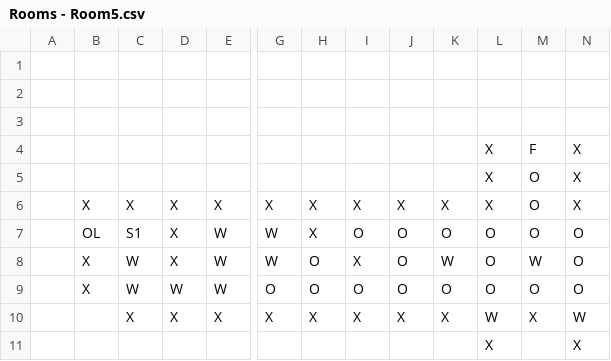
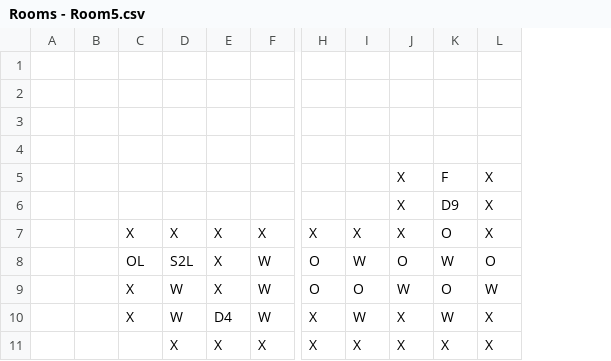
Before and after one commit to markifedor/OrbosAdventure, a CSV file: datafiles/rooms/Rooms - Room5.csv, drawn as a sheet; only a part is shown, gaps mark what is left out; removed rows and columns are numbered as before the commit, all else as after; rows hold the shown columns only; the diff names each change by its address in the sheet, - before the commit and + after, or states it on an @@ line.

```diff
--- a/datafiles/rooms/Rooms - Room5.csv
+++ b/datafiles/rooms/Rooms - Room5.csv
+column B, empty
-column G, rows 6-7: X | W; rows 9-10: O | X
-column M, row 4: F; rows 6-7: O | O; rows 9-10: O | X
-column N, row 4: X; rows 6-7: X | O; rows 9-10: O | W
-row 4:  |  |  |  |  |  |  |  |  |  | X | F | X
+row 4: (empty)
-row 5:  |  |  |  |  |  |  |  |  |  | X | O | X
+row 5:  |  |  |  |  |  |  |  | X | F | X
+row 6:  |  |  |  |  |  |  |  | X | D9 | X
-K7: X
+K7: O
-D8: S1
+D8: S2L
-H8: X
+H8: O
-I8: O
+I8: W
-K8: O
+K8: W
-row 8:  | X | W | X | W | W | O | X | O | W | O | W | O
-E9: W
+E9: X
-J9: O
+J9: W
-L9: O
+L9: W
+row 10:  |  | X | W | D4 | W | X | W | X | W | X
-L11: W
+L11: X
-row 11:  |  |  |  |  |  |  |  |  |  | X |  | X
```
Also changed, not shown: datafiles/rooms/Rooms - Room4.csv, 20 other files.
